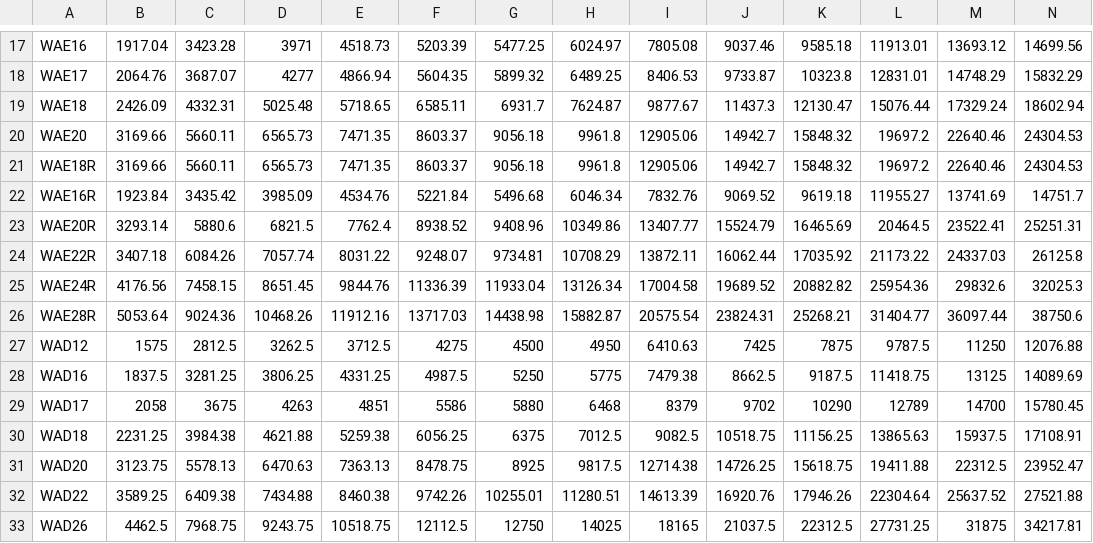
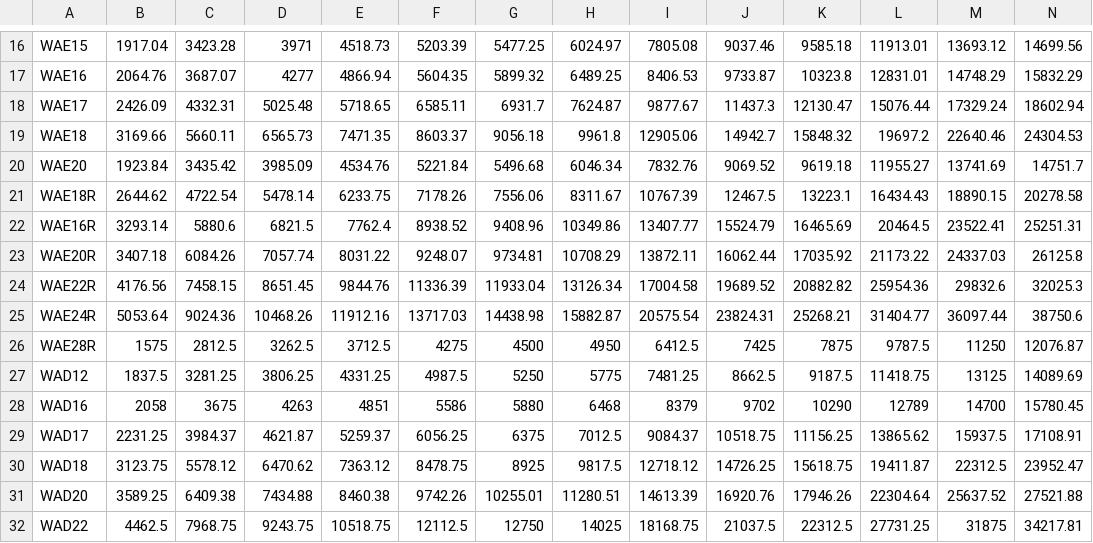
Before and after one commit to EduardoFabeniJohannsen/Ferramentas_trabalho, a CSV file: tabela.csv, drawn as a sheet; only a part is shown, gaps mark what is left out; removed rows and columns are numbered as before the commit, all else as after; the diff covers the shown part only; the diff names each change by its address in the sheet, - before the commit and + after, or states it on an @@ line.

```diff
--- a/tabela.csv
+++ b/tabela.csv
-A16: WAE16
+A16: WAE15
-A17: WAE17
+A17: WAE16
-A18: WAE18
+A18: WAE17
-row 20: WAE20 | 3169.66 | 5660.11 | 6565.73 | 7471.35 | 8603.37 | 9056.18 | 9961.8 | 12905.06 | 14942.7 | 15848.32 | 19697.2 | 22640.46 | 24304.53
-A19: WAE18R
+A19: WAE18
-A20: WAE16R
+A20: WAE20
+row 21: WAE18R | 2644.62 | 4722.54 | 5478.14 | 6233.75 | 7178.26 | 7556.06 | 8311.67 | 10767.39 | 12467.5 | 13223.1 | 16434.43 | 18890.15 | 20278.58
-A22: WAE20R
+A22: WAE16R
-A23: WAE22R
+A23: WAE20R
-A24: WAE24R
+A24: WAE22R
-A25: WAE28R
+A25: WAE24R
-A26: WAD12
+A26: WAE28R
-I26: 6410.63
+I26: 6412.5
-N26: 12076.88
+N26: 12076.87
-A27: WAD16
+A27: WAD12
-I27: 7479.38
+I27: 7481.25
-A28: WAD17
+A28: WAD16
-A29: WAD18
+A29: WAD17
-C29: 3984.38
+C29: 3984.37
-D29: 4621.88
+D29: 4621.87
-E29: 5259.38
+E29: 5259.37
-I29: 9082.5
+I29: 9084.37
-L29: 13865.63
+L29: 13865.62
-A30: WAD20
+A30: WAD18
-C30: 5578.13
+C30: 5578.12
-D30: 6470.63
+D30: 6470.62
-E30: 7363.13
+E30: 7363.12
-I30: 12714.38
+I30: 12718.12
-L30: 19411.88
+L30: 19411.87
-A31: WAD22
+A31: WAD20
-A32: WAD26
+A32: WAD22
-I32: 18165
+I32: 18168.75
```
Also changed, not shown: 2 added rows, 2 removed rows and 81 edited cells elsewhere in this file, 2 other files.
